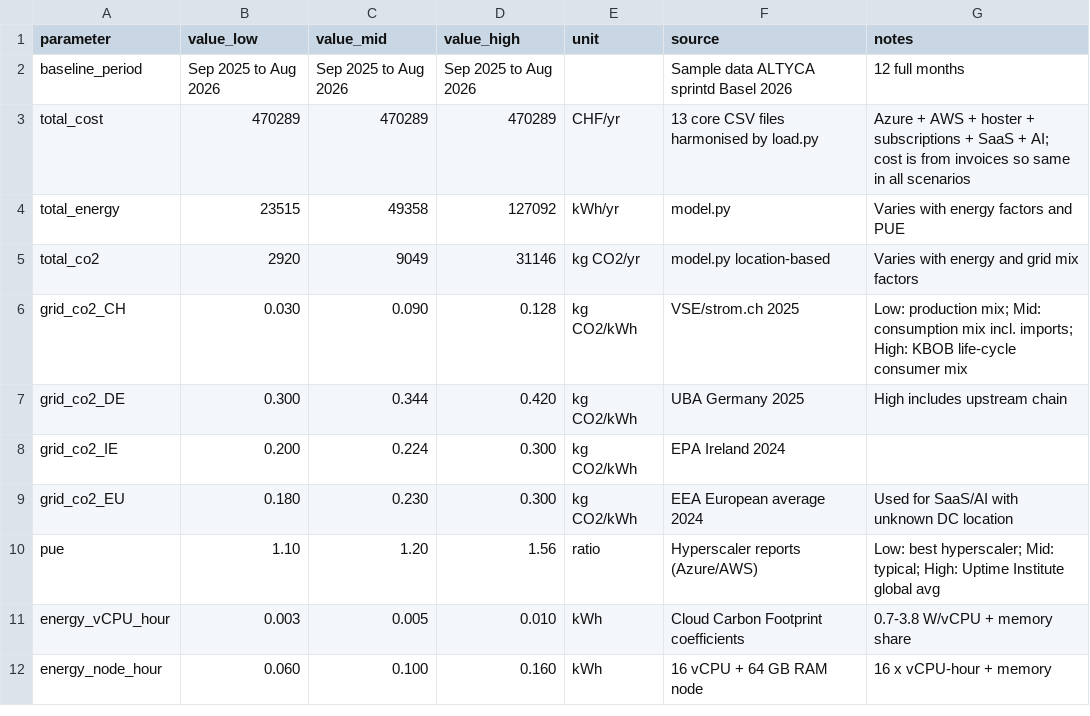
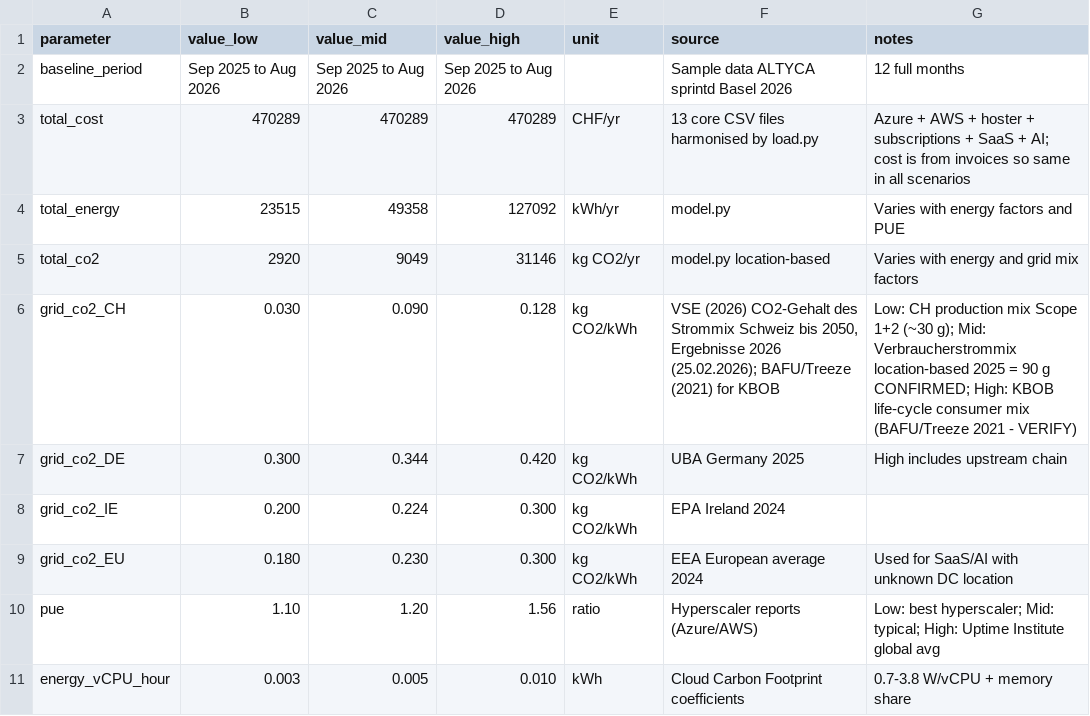
Before and after one commit to soujanyakilaru/greenledger, a CSV file: template_baseline_and_assumptions.csv, drawn as a sheet; only a part is shown; the shorter side is filled out with more unchanged rows.

Commit message:
Update grid_CH source to cite VSE (2026) report — 90 g confirmed
The uploaded PDF "CO2-Gehalt des Strommix Schweiz bis 2050" (VSE,
25.02.2026) confirms the Swiss consumption mix (location-based)
THG-EF for 2025 = 90 g CO2,eq/kWh. Updated factors.py and the
baseline template with the full citation. KBOB high value (128 g)
still needs separate verification via BAFU/Treeze (2021).

```diff
--- a/template_baseline_and_assumptions.csv
+++ b/template_baseline_and_assumptions.csv
@@ -5,3 +5,3 @@ total_energy,23515,49358,127092,kWh/yr,model.py,Varies with energy factors and P
 total_co2,2920,9049,31146,kg CO2/yr,model.py location-based,Varies with energy and grid mix factors
-grid_co2_CH,0.030,0.090,0.128,kg CO2/kWh,VSE/strom.ch 2025,Low: production mix; Mid: consumption mix incl. imports; High: KBOB life-cycle consumer mix
+grid_co2_CH,0.030,0.090,0.128,kg CO2/kWh,"VSE (2026) CO2-Gehalt des Strommix Schweiz bis 2050, Ergebnisse 2026 (25.02.2026); BAFU/Treeze (2021) for KBOB","Low: CH production mix Scope 1+2 (~30 g); Mid: Verbraucherstrommix location-based 2025 = 90 g CONFIRMED; High: KBOB life-cycle consumer mix (BAFU/Treeze 2021 - VERIFY)"
 grid_co2_DE,0.300,0.344,0.420,kg CO2/kWh,UBA Germany 2025,High includes upstream chain
```
Also changed, not shown: 1 other file.
